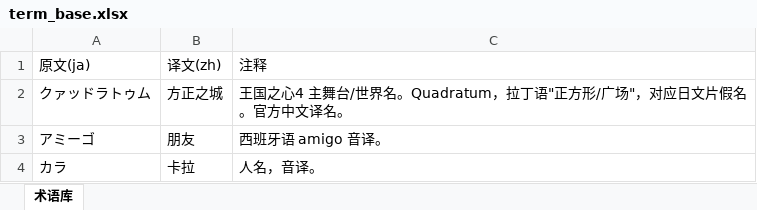
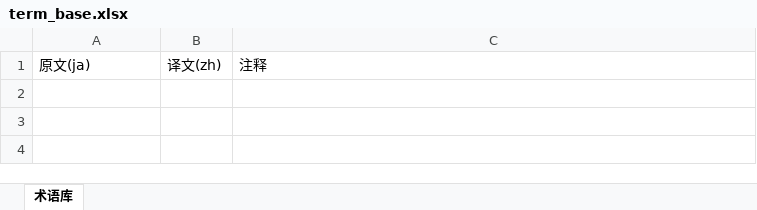
Before and after one commit to xiaoxinblast/batch-translate, an Excel workbook: data/term_base.xlsx, sheet 术语库, drawn as a sheet; values as stored, in another font and other column widths than the file's, no borders; the diff names each change by its address in the sheet, - before the commit and + after, or states it on an @@ line.

Commit message:
数据文件改为通用模板（style_guide/term_base/tm 不含项目特定内容）

```diff
--- a/data/term_base.xlsx (sheet 术语库)
+++ b/data/term_base.xlsx (sheet 术语库)
-row 2: クァッドラトゥム | 方正之城 | 王国之心4 主舞台/世界名。Quadratum，拉丁语"正方形/广场"，对应日文片假名。官方中文译名。
-row 3: アミーゴ | 朋友 | 西班牙语 amigo 音译。
-row 4: カラ | 卡拉 | 人名，音译。
```
Also changed, not shown: 1 other file.
